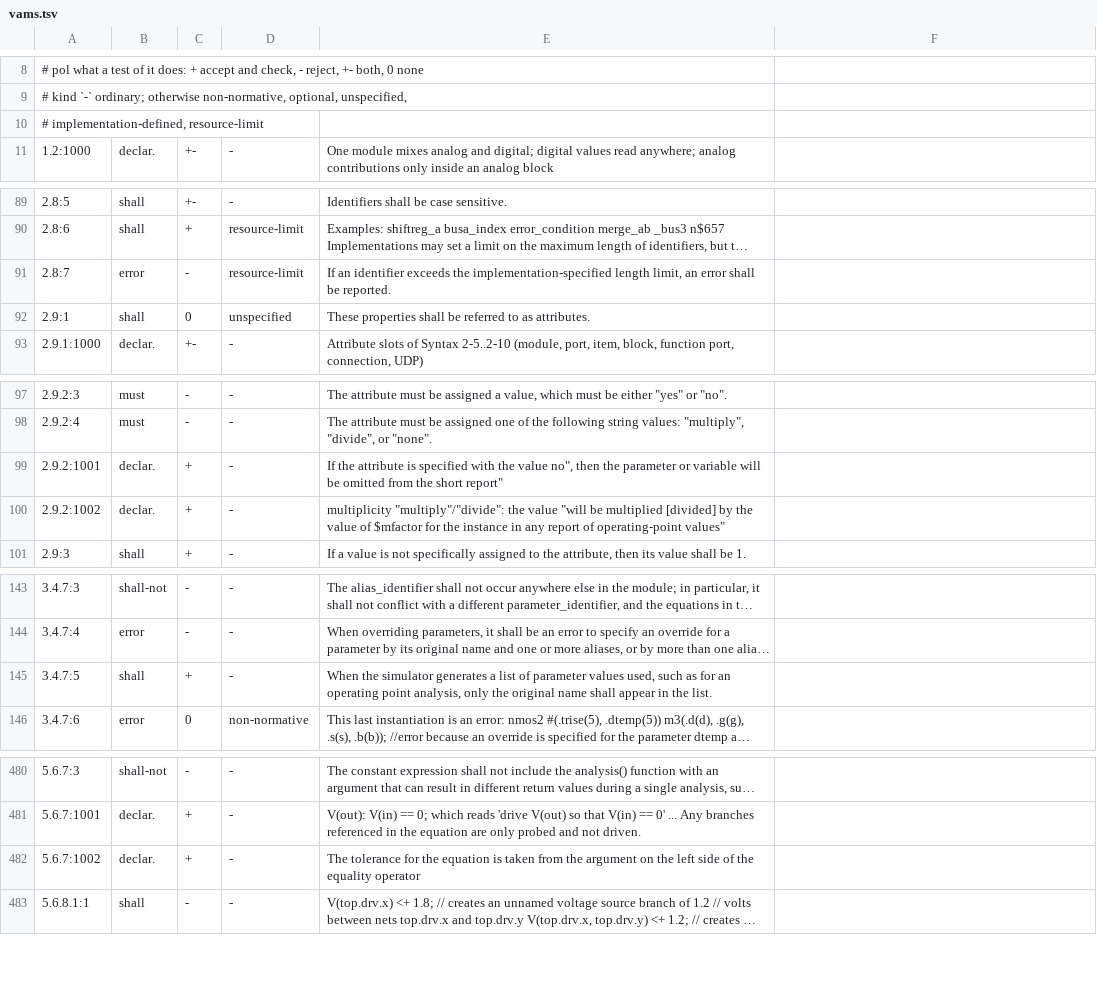
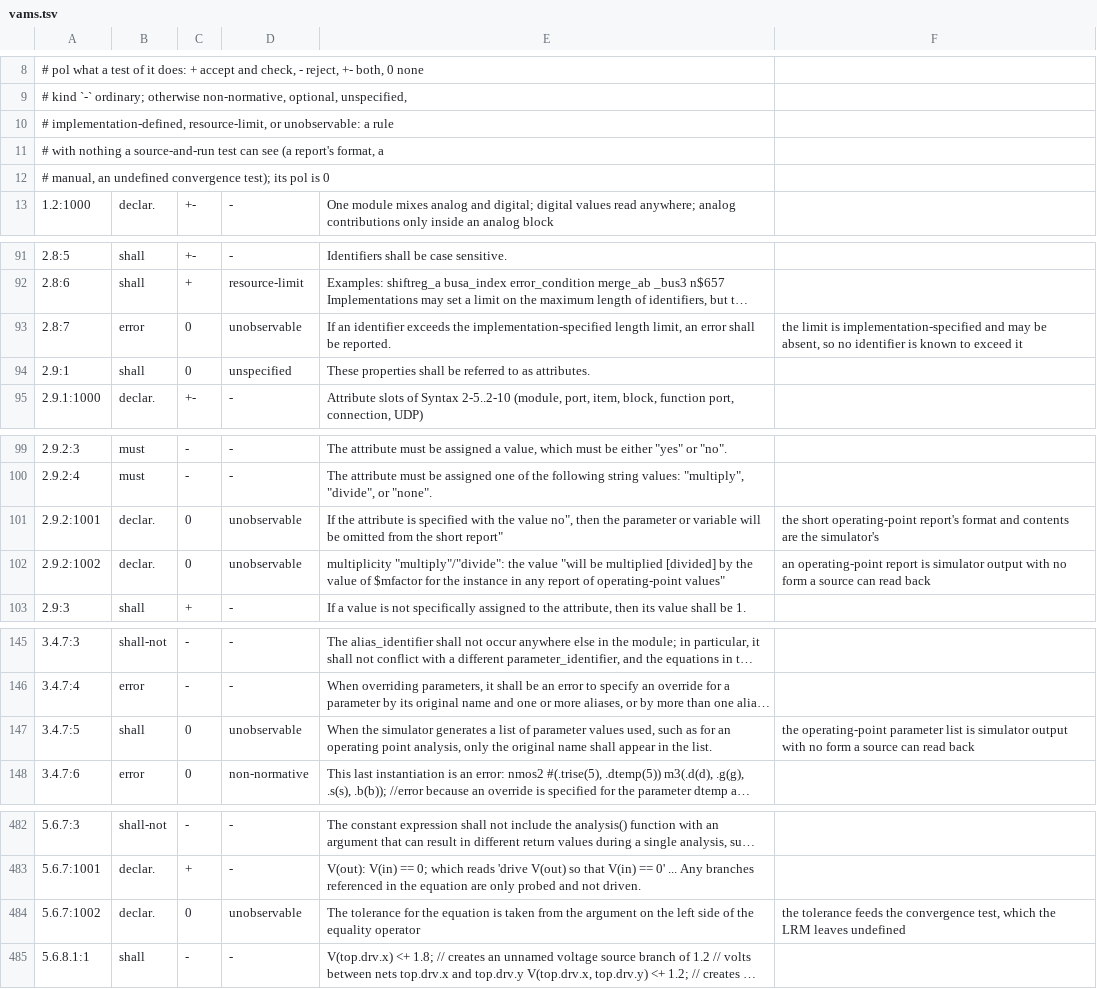
Before and after one commit to Scouren/Conformance-Suite, a TSV file: spec/vams.tsv, drawn as a sheet; only a part is shown, gaps mark what is left out; long unchanged cells end in …; addresses are those after the commit; the diff covers the shown part only; the diff names each change by its address in the sheet, - before the commit and + after, or states it on an @@ line.

```diff
--- a/spec/vams.tsv
+++ b/spec/vams.tsv
-A10: # implementation-defined, resource-limit
+A10: # implementation-defined, resource-limit, or unobservable: a rule
+row 11: # with nothing a source-and-run test can see (a report's format, a
+row 12: # manual, an undefined convergence test); its pol is 0
-C93: -
+C93: 0
-D93: resource-limit
+D93: unobservable
-F93: (empty)
+F93: the limit is implementation-specified and may be absent, so no identifier is known to exceed it
-C101:C102: +
+C101:C102: 0
-D101:D102: -
+D101:D102: unobservable
-F101: (empty)
+F101: the short operating-point report's format and contents are the simulator's
-F102: (empty)
+F102: an operating-point report is simulator output with no form a source can read back
-C147: +
+C147: 0
-D147: -
+D147: unobservable
-F147: (empty)
+F147: the operating-point parameter list is simulator output with no form a source can read back
-C484: +
+C484: 0
-D484: -
+D484: unobservable
-F484: (empty)
+F484: the tolerance feeds the convergence test, which the LRM leaves undefined
```
Also changed, not shown: 22 edited cells elsewhere in this file, spec/ieee1364.tsv, 6 other files.
